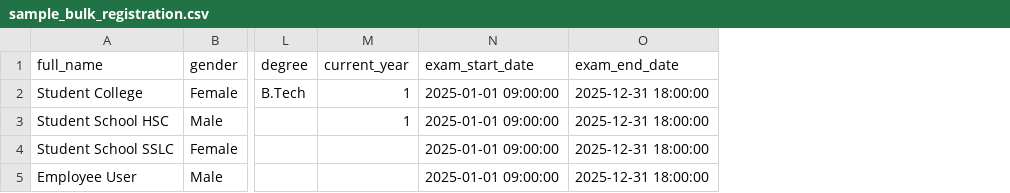
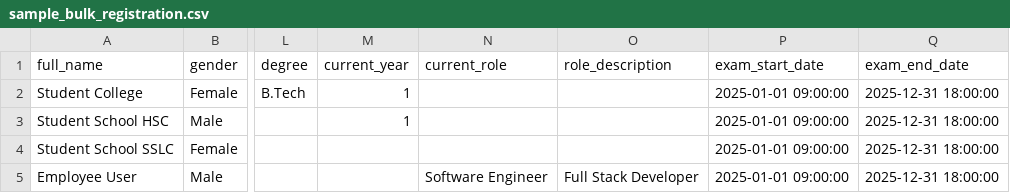
Before and after one commit to vd8761/originbi, a CSV file: frontend/public/sample_bulk_registration.csv, drawn as a sheet; only a part is shown, gaps mark what is left out; the diff names each change by its address in the sheet, - before the commit and + after, or states it on an @@ line.

Commit message:
feat: add mandatory current role and role description fields to bulk registration services and review tables

```diff
--- a/frontend/public/sample_bulk_registration.csv
+++ b/frontend/public/sample_bulk_registration.csv
+column N (current_role), row 5: Software Engineer
+column O (role_description), row 5: Full Stack Developer
```
Also changed, not shown: 4 other files.
